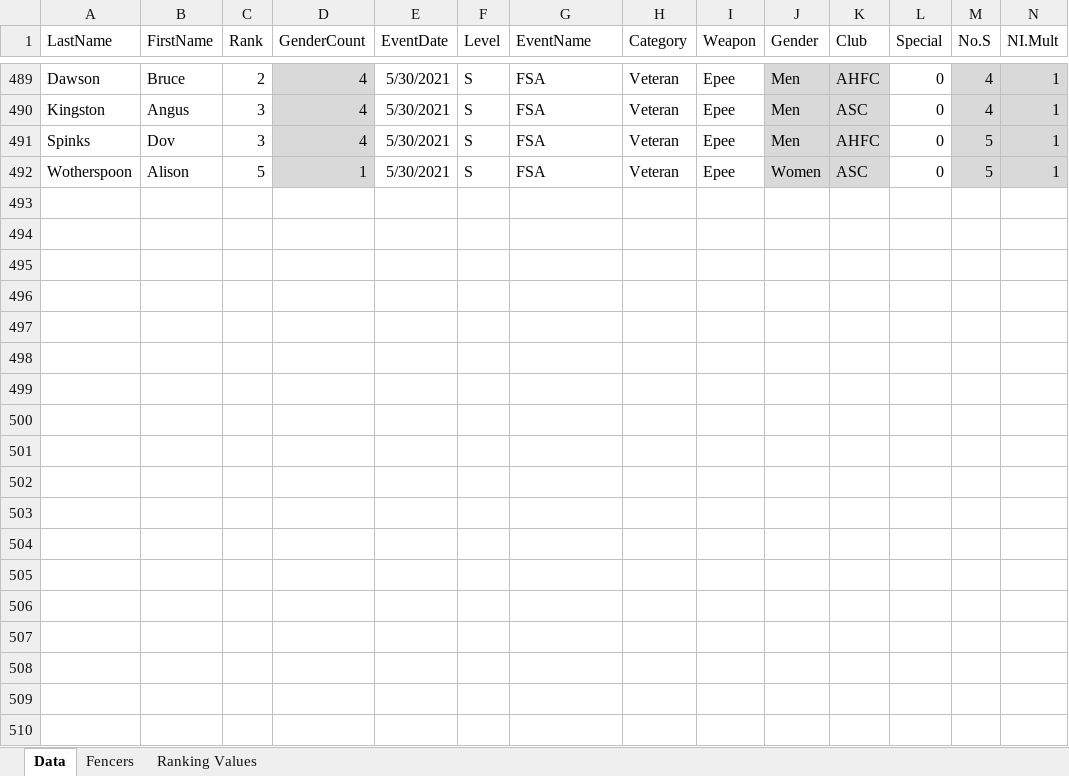
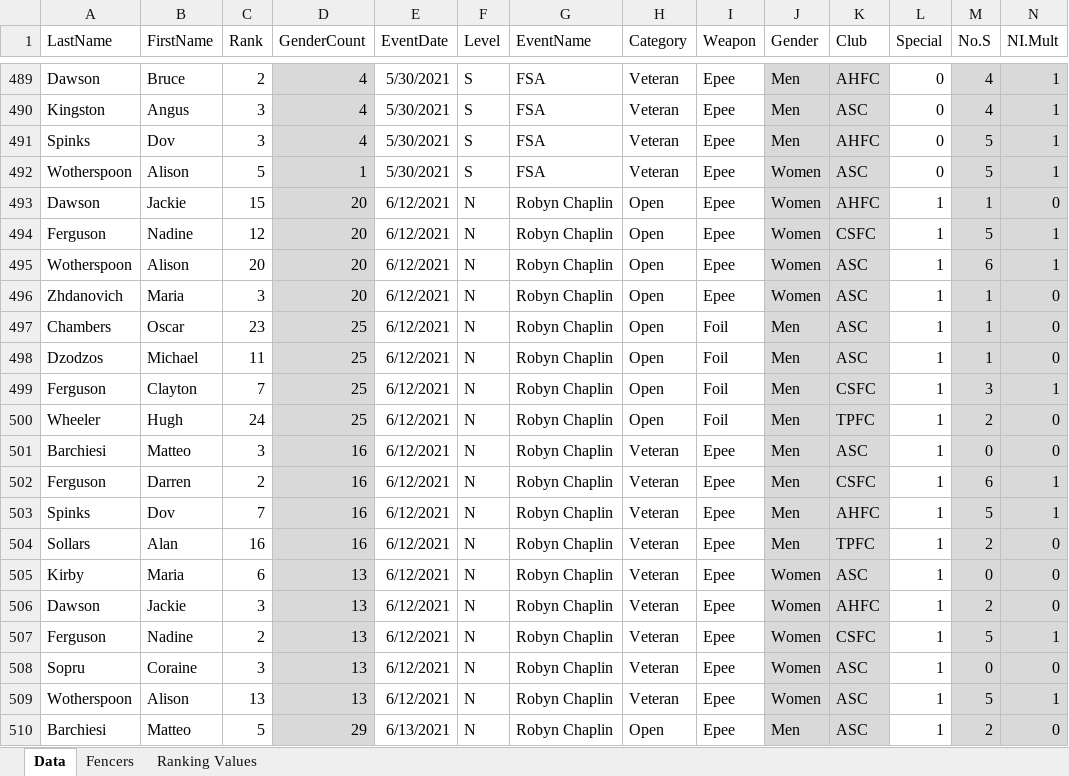
Before and after one commit to stuartmarshall87/FencingSAResults2, an Excel workbook: 2021/FSARankings2021.xlsx, sheet Data, drawn as a sheet; only a part is shown, gaps mark what is left out; values as stored, in another font and other column widths than the file's, no borders; table styles not drawn; rows hold the shown columns only; the diff covers the shown part only; the diff names each change by its address in the sheet, - before the commit and + after, or states it on an @@ line.

Commit message:
RC Ranking

```diff
--- a/2021/FSARankings2021.xlsx (sheet Data)
+++ b/2021/FSARankings2021.xlsx (sheet Data)
+row 493: Dawson | Jackie | 15 | 20 | 6/12/2021 | N | Robyn Chaplin | Open | Epee | Women | AHFC | 1 | 1 | 0
+row 494: Ferguson | Nadine | 12 | 20 | 6/12/2021 | N | Robyn Chaplin | Open | Epee | Women | CSFC | 1 | 5 | 1
+row 495: Wotherspoon | Alison | 20 | 20 | 6/12/2021 | N | Robyn Chaplin | Open | Epee | Women | ASC | 1 | 6 | 1
+row 496: Zhdanovich | Maria | 3 | 20 | 6/12/2021 | N | Robyn Chaplin | Open | Epee | Women | ASC | 1 | 1 | 0
+row 497: Chambers | Oscar | 23 | 25 | 6/12/2021 | N | Robyn Chaplin | Open | Foil | Men | ASC | 1 | 1 | 0
+row 498: Dzodzos | Michael | 11 | 25 | 6/12/2021 | N | Robyn Chaplin | Open | Foil | Men | ASC | 1 | 1 | 0
+row 499: Ferguson | Clayton | 7 | 25 | 6/12/2021 | N | Robyn Chaplin | Open | Foil | Men | CSFC | 1 | 3 | 1
+row 500: Wheeler | Hugh | 24 | 25 | 6/12/2021 | N | Robyn Chaplin | Open | Foil | Men | TPFC | 1 | 2 | 0
+row 501: Barchiesi | Matteo | 3 | 16 | 6/12/2021 | N | Robyn Chaplin | Veteran | Epee | Men | ASC | 1 | 0 | 0
+row 502: Ferguson | Darren | 2 | 16 | 6/12/2021 | N | Robyn Chaplin | Veteran | Epee | Men | CSFC | 1 | 6 | 1
+row 503: Spinks | Dov | 7 | 16 | 6/12/2021 | N | Robyn Chaplin | Veteran | Epee | Men | AHFC | 1 | 5 | 1
+row 504: Sollars | Alan | 16 | 16 | 6/12/2021 | N | Robyn Chaplin | Veteran | Epee | Men | TPFC | 1 | 2 | 0
+row 505: Kirby | Maria | 6 | 13 | 6/12/2021 | N | Robyn Chaplin | Veteran | Epee | Women | ASC | 1 | 0 | 0
+row 506: Dawson | Jackie | 3 | 13 | 6/12/2021 | N | Robyn Chaplin | Veteran | Epee | Women | AHFC | 1 | 2 | 0
+row 507: Ferguson | Nadine | 2 | 13 | 6/12/2021 | N | Robyn Chaplin | Veteran | Epee | Women | CSFC | 1 | 5 | 1
+row 508: Sopru | Coraine | 3 | 13 | 6/12/2021 | N | Robyn Chaplin | Veteran | Epee | Women | ASC | 1 | 0 | 0
+row 509: Wotherspoon | Alison | 13 | 13 | 6/12/2021 | N | Robyn Chaplin | Veteran | Epee | Women | ASC | 1 | 5 | 1
+row 510: Barchiesi | Matteo | 5 | 29 | 6/13/2021 | N | Robyn Chaplin | Open | Epee | Men | ASC | 1 | 2 | 0
```
Also changed, not shown: 21 added rows and 8 edited cells elsewhere in this sheet, sheet Fencers, 1 other file.
